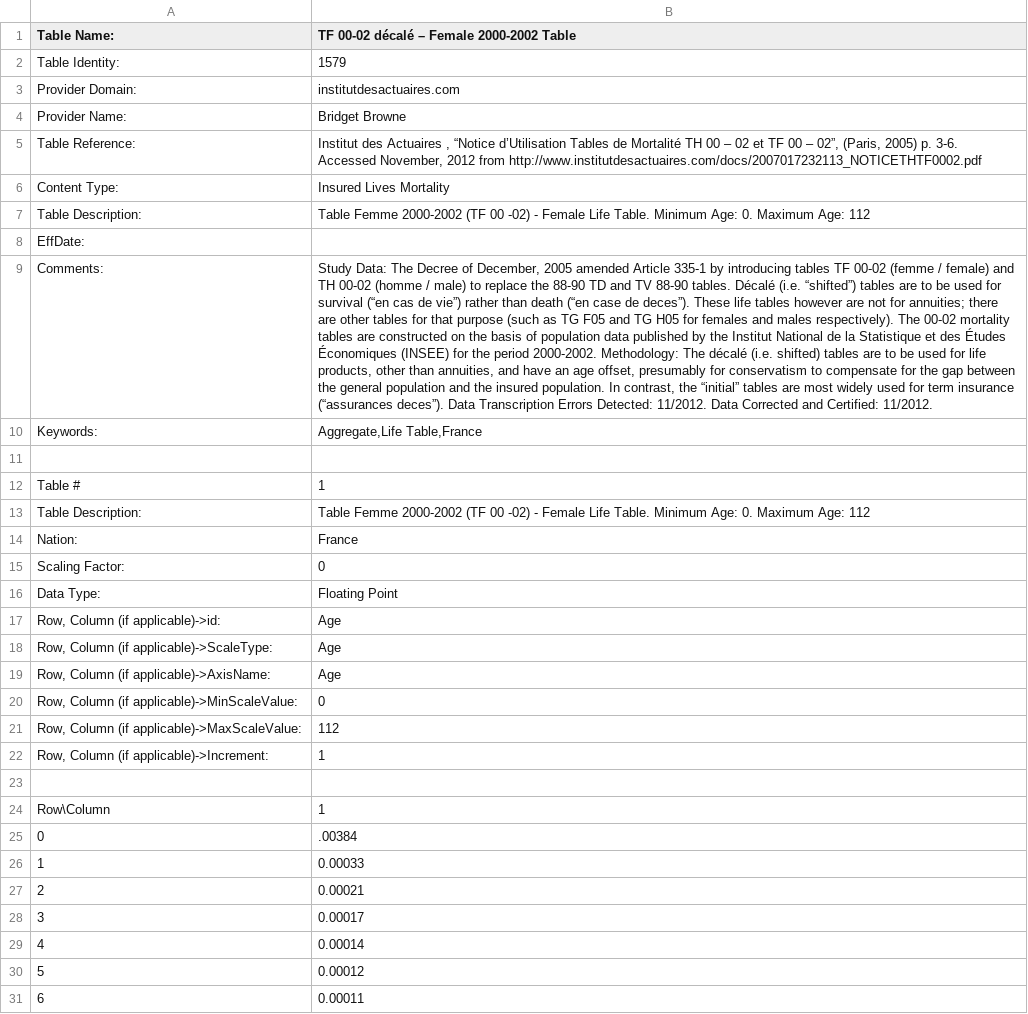
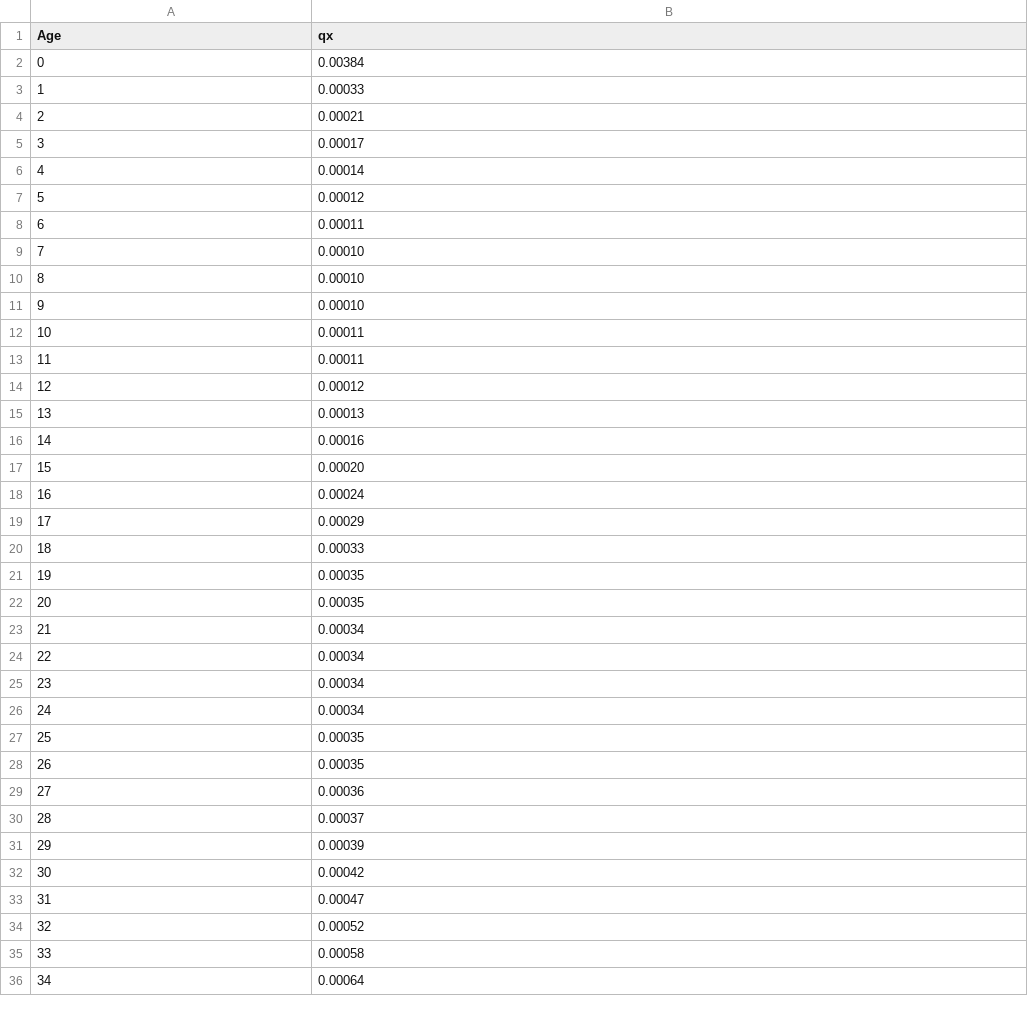
Before and after one commit to adambenmouloud/projetActuariat, a CSV file: TF 00-02 décalé.csv, drawn as a sheet; only a part is shown; the shorter side is filled out with more unchanged rows; the diff names each change by its address in the sheet, - before the commit and + after, or states it on an @@ line.

Commit message:
Modif TF 00-02 décalé.csv dans un format plus utilisable

```diff
--- a/TF 00-02 décalé.csv
+++ b/TF 00-02 décalé.csv
@@ column A (Age) renumbered between rows 1 and 2 @@
-B1: TF 00-02 décalé – Female 2000-2002 Table
+B1: qx
-B2 (qx): 1579
+B2 (qx): 0.00384
-row 3: Provider Domain: | institutdesactuaires.com
-row 4: Provider Name: | Bridget Browne
-row 5: Table Reference: | Institut des Actuaires , “Notice d’Utilisation Tables de Mortalité TH 00 – 02 et TF 00 – 02”, (Paris, 2005) p. 3-6. Accessed November, 2012 from http://www.institutdesactuaires.com/docs/2007017232113_NOTICETHTF0002.pdf
-row 6: Content Type: | Insured Lives Mortality
-row 7: Table Description: | Table Femme 2000-2002 (TF 00 -02) - Female Life Table. Minimum Age: 0. Maximum Age: 112
-row 8: EffDate:
-row 9: Comments: | Study Data: The Decree of December, 2005 amended Article 335-1 by introducing tables TF 00-02 (femme / female) and TH 00-02 (homme / male) to replace the 88-90 TD and TV 88-90 tables. Décalé (i.e. “shifted”) tables are to be used for survival (“en cas de vie”) rather than death (“en case de deces”). These life tables however are not for annuities; there are other tables for that purpose (such as TG F05 and TG H05 for females and males respectively). The 00-02 mortality tables are constructed on the basis of population data published by the Institut National de la Statistique et des Études Économiques (INSEE) for the period 2000-2002. Methodology: The décalé (i.e. shifted) tables are to be used for life products, other than annuities, and have an age offset, presumably for conservatism to compensate for the gap between the general population and the insured population. In contrast, the “initial” tables are most widely used for term insurance (“assurances deces”). Data Transcription Errors Detected: 11/2012. Data Corrected and Certified: 11/2012.
-row 10: Keywords: | Aggregate,Life Table,France
-row 11: (empty)
-row 12: Table # | 1
-row 13: Table Description: | Table Femme 2000-2002 (TF 00 -02) - Female Life Table. Minimum Age: 0. Maximum Age: 112
-row 14: Nation: | France
-row 15: Scaling Factor: | 0
-row 16: Data Type: | Floating Point
-row 17: Row, Column (if applicable)->id: | Age
-row 18: Row, Column (if applicable)->ScaleType: | Age
-row 19: Row, Column (if applicable)->AxisName: | Age
-row 20: Row, Column (if applicable)->MinScaleValue: | 0
-row 21: Row, Column (if applicable)->MaxScaleValue: | 112
-row 22: Row, Column (if applicable)->Increment: | 1
-row 23: (empty)
-row 24: Row\Column | 1
-row 25: 0 | .00384
```
